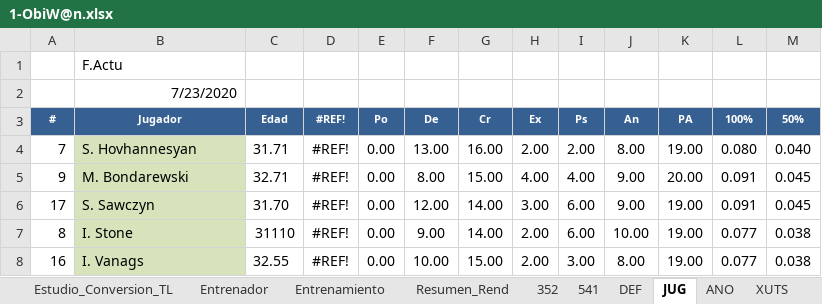
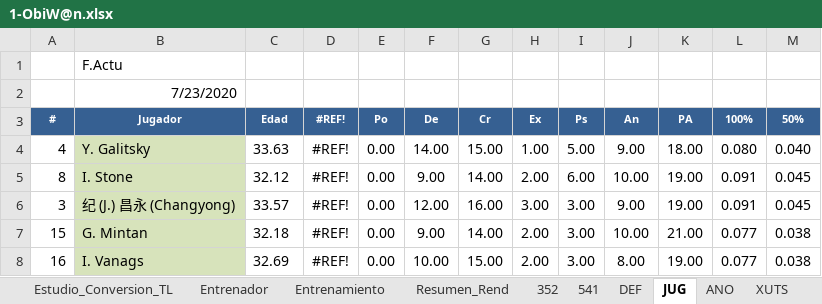
Before and after one commit to uny11/HI, an Excel workbook: projects/current/hattrick/1-ObiW@n.xlsx, sheet JUG, drawn as a sheet; only a part is shown; values as stored, in another font and other column widths than the file's, no borders; conditional formats not drawn; the diff covers the shown part only; the diff names each change by its address in the sheet, - before the commit and + after, or states it on an @@ line.

```diff
--- a/projects/current/hattrick/1-ObiW@n.xlsx (sheet JUG)
+++ b/projects/current/hattrick/1-ObiW@n.xlsx (sheet JUG)
-A4 (#): 7
+A4 (#): 4
-B4 (Jugador): S. Hovhannesyan
+B4 (Jugador): Y. Galitsky
-C4 (Edad): 31.71
+C4 (Edad): 33.63
-F4 (De): 13.00
+F4 (De): 14.00
-G4 (Cr): 16.00
+G4 (Cr): 15.00
-H4 (Ex): 2.00
+H4 (Ex): 1.00
-I4 (Ps): 2.00
+I4 (Ps): 5.00
-J4 (An): 8.00
+J4 (An): 9.00
-K4 (PA): 19.00
+K4 (PA): 18.00
-A5 (#): 9
+A5 (#): 8
-B5 (Jugador): M. Bondarewski
+B5 (Jugador): I. Stone
-C5 (Edad): 32.71
+C5 (Edad): 32.12
-F5 (De): 8.00
+F5 (De): 9.00
-G5 (Cr): 15.00
+G5 (Cr): 14.00
-H5 (Ex): 4.00
+H5 (Ex): 2.00
-I5 (Ps): 4.00
+I5 (Ps): 6.00
-J5 (An): 9.00
+J5 (An): 10.00
-K5 (PA): 20.00
+K5 (PA): 19.00
-A6 (#): 17
+A6 (#): 3
-B6 (Jugador): S. Sawczyn
+B6 (Jugador): 纪 (J.) 昌永 (Changyong)
-C6 (Edad): 31.70
+C6 (Edad): 33.57
-G6 (Cr): 14.00
+G6 (Cr): 16.00
-I6:I7 (Ps): 6.00
+I6:I7 (Ps): 3.00
-A7 (#): 8
+A7 (#): 15
-B7 (Jugador): I. Stone
+B7 (Jugador): G. Mintan
-C7 (Edad): 31110
+C7 (Edad): 32.18
-K7 (PA): 19.00
+K7 (PA): 21.00
-C8 (Edad): 32.55
+C8 (Edad): 32.69
```
Also changed, not shown: 4 added rows, 4 removed rows and 17 edited cells elsewhere in this sheet, sheet HT-ListaJugadores, sheet Evaluacion, sheet Entrenamiento, sheet PLANTILLA, sheet Calculadora_Tactica, sheet Planning_v3, 12 more sheets, other sheet tabs, formulas that keep their value, projects/current/hattrick/z_Biblioteca.xlsx, 4 other files.
